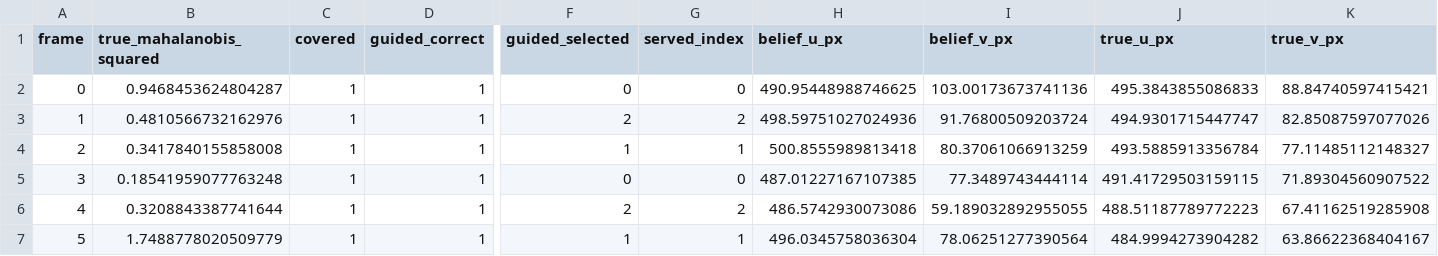
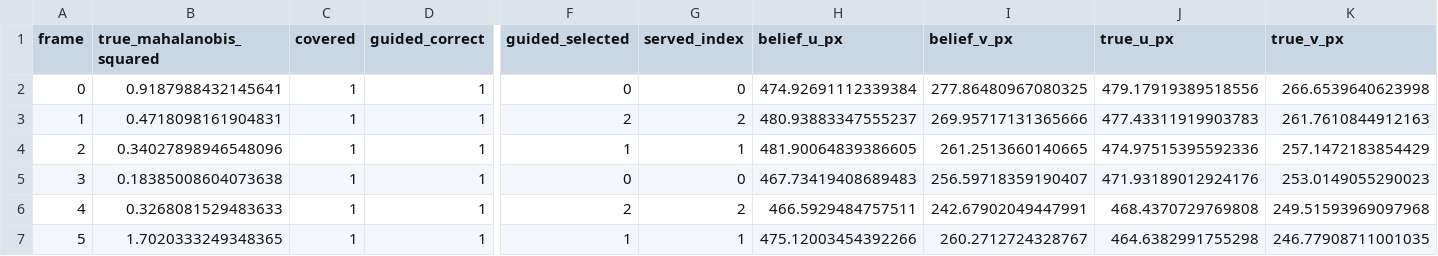
Before and after one commit to zhuangzhuang793/UAV-ICaN-3D, a CSV file: results/phase5_association.csv, drawn as a sheet; only a part is shown, gaps mark what is left out; the diff covers the shown part only; the diff names each change by its address in the sheet, - before the commit and + after, or states it on an @@ line.

Commit message:
pass phase 6 with real aerial vehicle detections

```diff
--- a/results/phase5_association.csv
+++ b/results/phase5_association.csv
-B2 (true_mahalanobis_squared): 0.9468453624804287
+B2 (true_mahalanobis_squared): 0.9187988432145641
-H2 (belief_u_px): 490.95448988746625
+H2 (belief_u_px): 474.92691112339384
-I2 (belief_v_px): 103.00173673741136
+I2 (belief_v_px): 277.86480967080325
-J2 (true_u_px): 495.3843855086833
+J2 (true_u_px): 479.17919389518556
-K2 (true_v_px): 88.84740597415421
+K2 (true_v_px): 266.6539640623998
-B3 (true_mahalanobis_squared): 0.4810566732162976
+B3 (true_mahalanobis_squared): 0.4718098161904831
-H3 (belief_u_px): 498.59751027024936
+H3 (belief_u_px): 480.93883347555237
-I3 (belief_v_px): 91.76800509203724
+I3 (belief_v_px): 269.95717131365666
-J3 (true_u_px): 494.9301715447747
+J3 (true_u_px): 477.43311919903783
-K3 (true_v_px): 82.85087597077026
+K3 (true_v_px): 261.7610844912163
-B4 (true_mahalanobis_squared): 0.3417840155858008
+B4 (true_mahalanobis_squared): 0.34027898946548096
-H4 (belief_u_px): 500.8555989813418
+H4 (belief_u_px): 481.90064839386605
-I4 (belief_v_px): 80.37061066913259
+I4 (belief_v_px): 261.2513660140665
-J4 (true_u_px): 493.5885913356784
+J4 (true_u_px): 474.97515395592336
-K4 (true_v_px): 77.11485112148327
+K4 (true_v_px): 257.1472183854429
-B5 (true_mahalanobis_squared): 0.18541959077763248
+B5 (true_mahalanobis_squared): 0.18385008604073638
-H5 (belief_u_px): 487.01227167107385
+H5 (belief_u_px): 467.73419408689483
-I5 (belief_v_px): 77.3489743444114
+I5 (belief_v_px): 256.59718359190407
-J5 (true_u_px): 491.41729503159115
+J5 (true_u_px): 471.93189012924176
-K5 (true_v_px): 71.89304560907522
+K5 (true_v_px): 253.0149055290023
-B6 (true_mahalanobis_squared): 0.3208843387741644
+B6 (true_mahalanobis_squared): 0.3268081529483633
-H6 (belief_u_px): 486.5742930073086
+H6 (belief_u_px): 466.5929484757511
-I6 (belief_v_px): 59.189032892955055
+I6 (belief_v_px): 242.67902049447991
-J6 (true_u_px): 488.51187789772223
+J6 (true_u_px): 468.4370729769808
-K6 (true_v_px): 67.41162519285908
+K6 (true_v_px): 249.51593969097968
-B7 (true_mahalanobis_squared): 1.7488778020509779
+B7 (true_mahalanobis_squared): 1.7020333249348365
-H7 (belief_u_px): 496.0345758036304
+H7 (belief_u_px): 475.12003454392266
-I7 (belief_v_px): 78.06251277390564
+I7 (belief_v_px): 260.2712724328767
-J7 (true_u_px): 484.9994273904282
+J7 (true_u_px): 464.6382991755298
-K7 (true_v_px): 63.86622368404167
+K7 (true_v_px): 246.77908711001035
```
Also changed, not shown: 122 edited cells elsewhere in this file, 11 other files.
